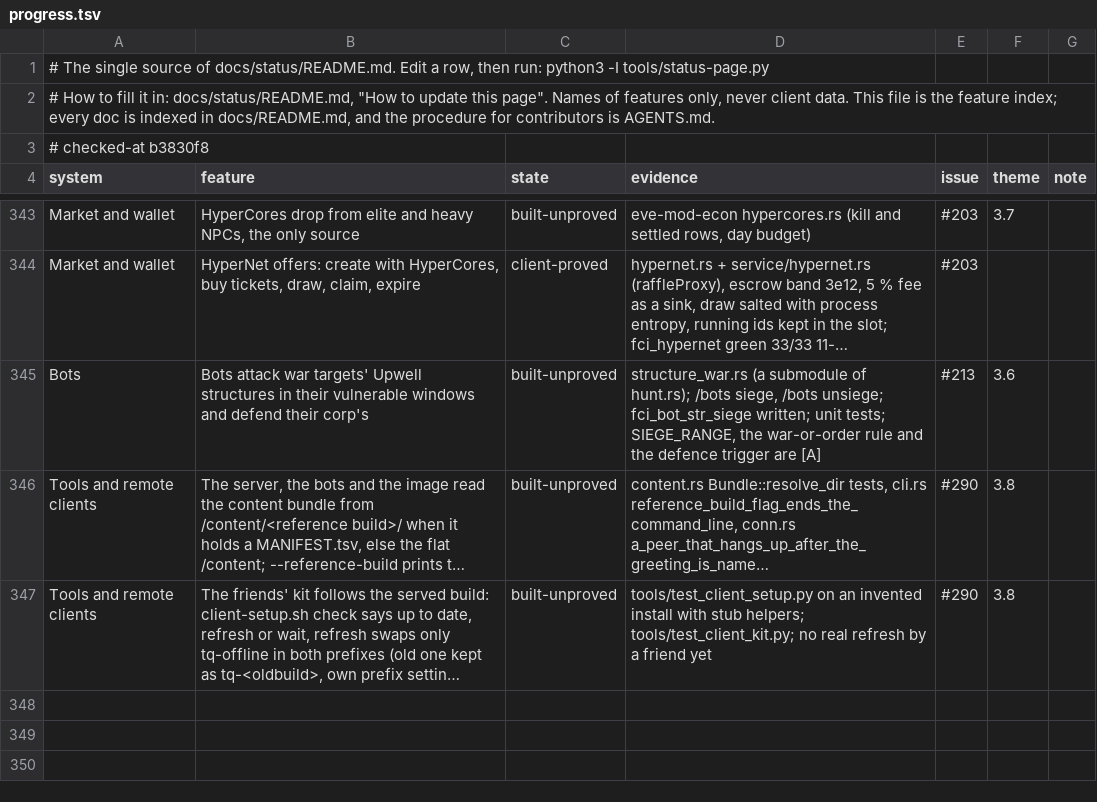
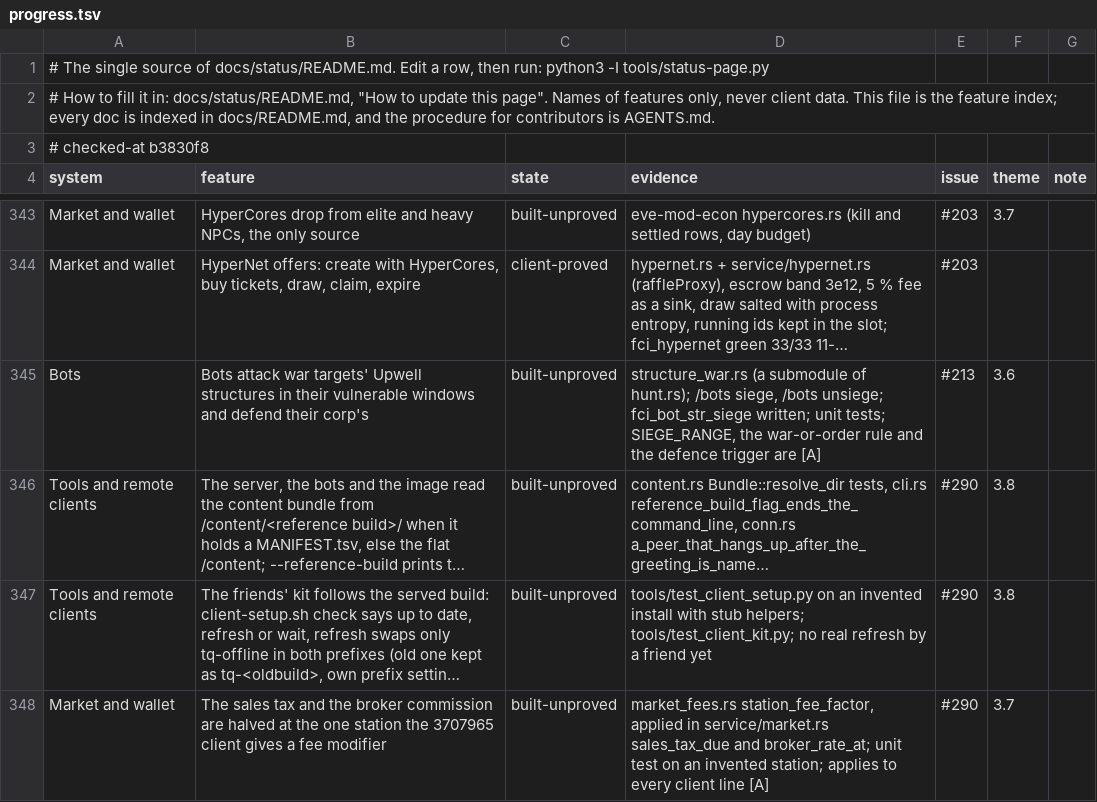
Before and after one commit to hotshotjosh/space-offline, a TSV file: docs/status/progress.tsv, drawn as a sheet; only a part is shown, gaps mark what is left out; long unchanged cells end in …; the diff names each change by its address in the sheet, - before the commit and + after, or states it on an @@ line.

Commit message:
The sales tax and broker commission are halved at the one station the new client gives a fee modifier (#290)
- The sales tax and broker commission are halved at the one station the new client gives a fee modifier (#290)

Files (7):
  M docs/status/README.md
  M docs/status/left.svg
  M docs/status/overall.svg
  M docs/status/progress.tsv
  M docs/status/systems.svg
  M server/crates/eve-server/src/market_fees.rs
  M server/crates/eve-server/src/service/market.rs

```diff
--- a/docs/status/progress.tsv
+++ b/docs/status/progress.tsv
+row 348: Market and wallet | The sales tax and the broker commission are halved at the one station the 3707965 client gives a fee modifier | built-unproved | market_fees.rs station_fee_factor, applied in service/market.rs sales_tax_due and broker_rate_at; unit test on an invented station; applies to every client line [A] | #290 | 3.7
```
Also changed, not shown: 6 other files.
